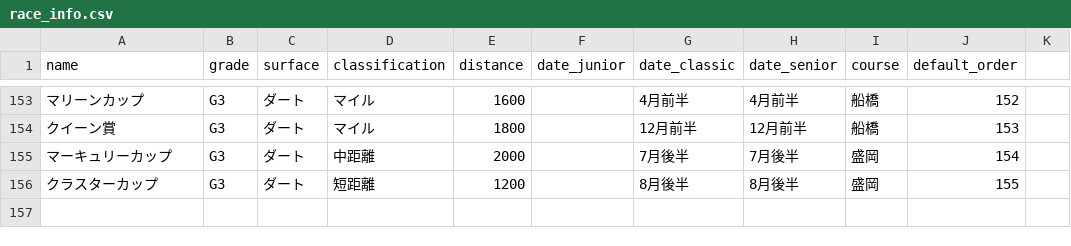
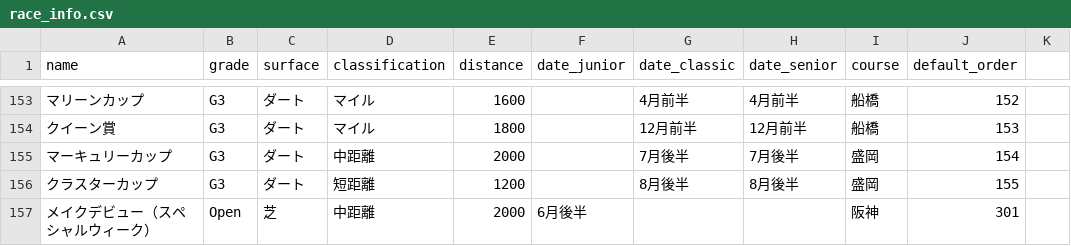
Before and after one commit to kenkenkaiden/umamusume_crown_complete_support, a CSV file: db/csv/race_info.csv, drawn as a sheet; only a part is shown, gaps mark what is left out; the diff names each change by its address in the sheet, - before the commit and + after, or states it on an @@ line.

```diff
--- a/db/csv/race_info.csv
+++ b/db/csv/race_info.csv
+row 157: メイクデビュー（スペシャルウィーク） | Open | 芝 | 中距離 | 2000 | 6月後半 |  |  | 阪神 | 301
```
Also changed, not shown: 2 other files.
